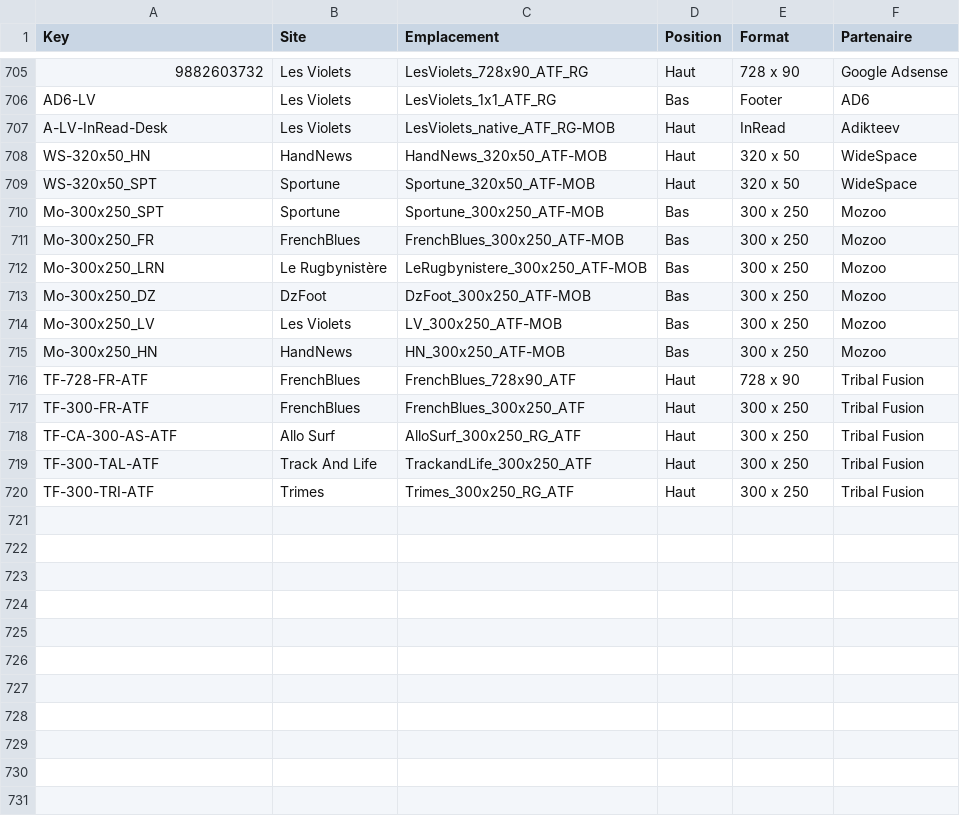
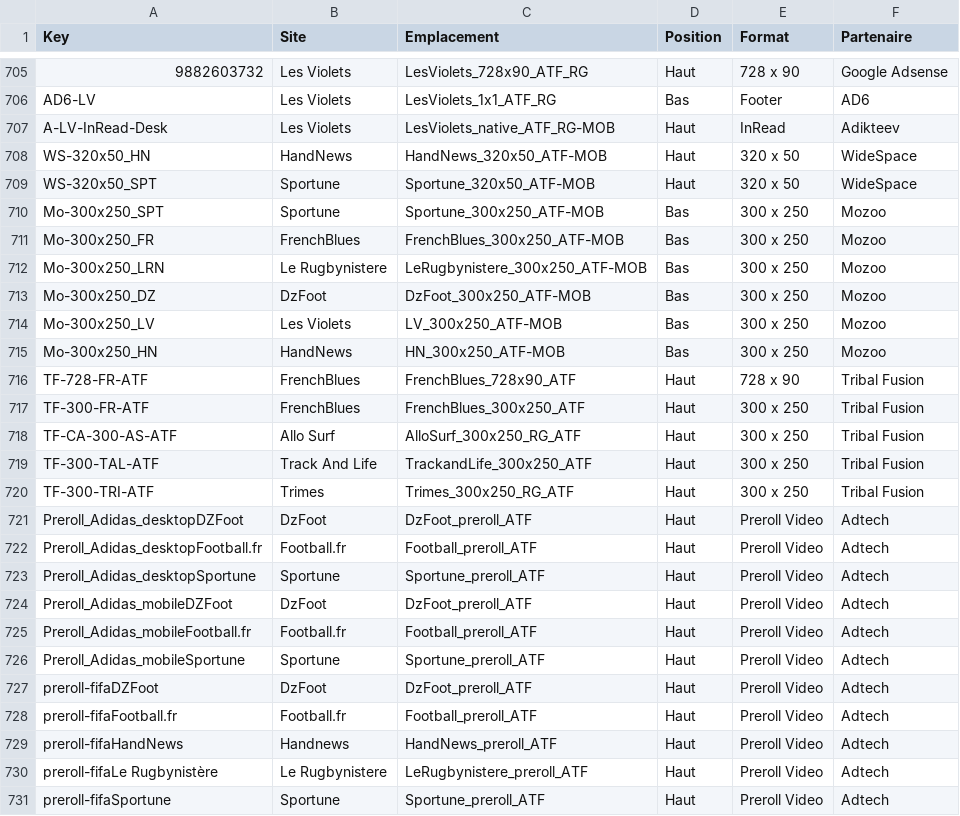
Before and after one commit to meumobi/AMS.Connect, a CSV file: storage/ams-correlation-table.csv, drawn as a sheet; only a part is shown, gaps mark what is left out; the diff names each change by its address in the sheet, - before the commit and + after, or states it on an @@ line.

Commit message:
update correlation table

```diff
--- a/storage/ams-correlation-table.csv
+++ b/storage/ams-correlation-table.csv
-B712 (Site): Le Rugbynistère
+B712 (Site): Le Rugbynistere
+row 721: Preroll_Adidas_desktopDZFoot | DzFoot | DzFoot_preroll_ATF | Haut | Preroll Video | Adtech
+row 722: Preroll_Adidas_desktopFootball.fr | Football.fr | Football_preroll_ATF | Haut | Preroll Video | Adtech
+row 723: Preroll_Adidas_desktopSportune | Sportune | Sportune_preroll_ATF | Haut | Preroll Video | Adtech
+row 724: Preroll_Adidas_mobileDZFoot | DzFoot | DzFoot_preroll_ATF | Haut | Preroll Video | Adtech
+row 725: Preroll_Adidas_mobileFootball.fr | Football.fr | Football_preroll_ATF | Haut | Preroll Video | Adtech
+row 726: Preroll_Adidas_mobileSportune | Sportune | Sportune_preroll_ATF | Haut | Preroll Video | Adtech
+row 727: preroll-fifaDZFoot | DzFoot | DzFoot_preroll_ATF | Haut | Preroll Video | Adtech
+row 728: preroll-fifaFootball.fr | Football.fr | Football_preroll_ATF | Haut | Preroll Video | Adtech
+row 729: preroll-fifaHandNews | Handnews | HandNews_preroll_ATF | Haut | Preroll Video | Adtech
+row 730: preroll-fifaLe Rugbynistère | Le Rugbynistere | LeRugbynistere_preroll_ATF | Haut | Preroll Video | Adtech
+row 731: preroll-fifaSportune | Sportune | Sportune_preroll_ATF | Haut | Preroll Video | Adtech
```
